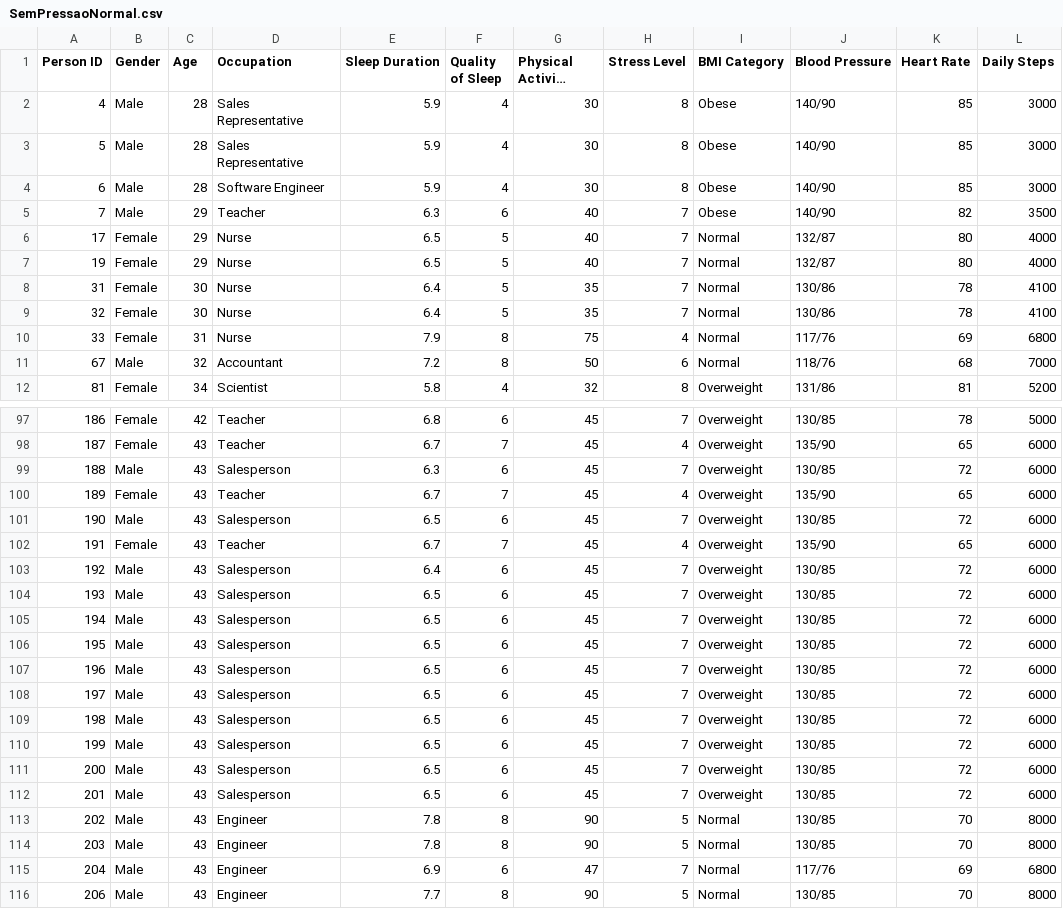
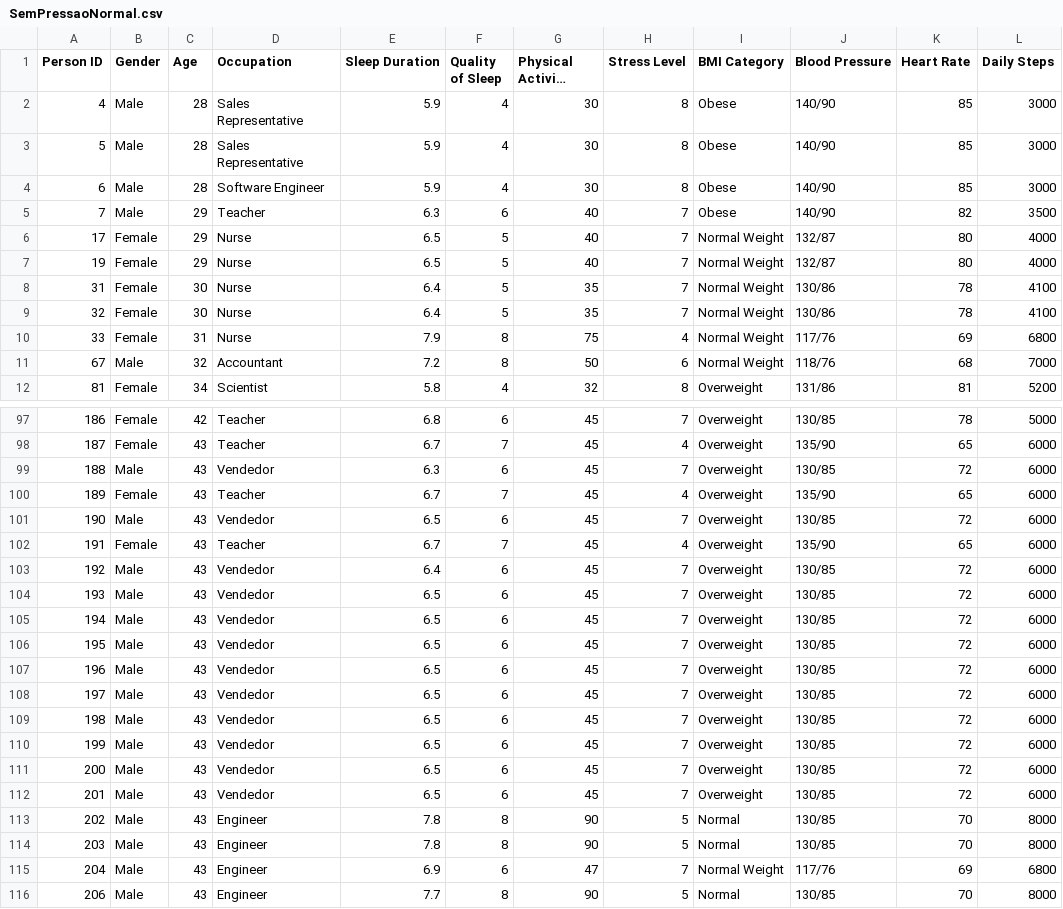
Before and after one commit to Letolsilva/AEDS-Graph-analysis-and-Sleep-disorders, a CSV file: Data/SemPressaoNormal.csv, drawn as a sheet; only a part is shown, gaps mark what is left out; long unchanged cells end in …; the diff covers the shown part only; the diff names each change by its address in the sheet, - before the commit and + after, or states it on an @@ line.

```diff
--- a/Data/SemPressaoNormal.csv
+++ b/Data/SemPressaoNormal.csv
-I6:I11 (BMI Category): Normal
+I6:I11 (BMI Category): Normal Weight
-D99 (Occupation): Salesperson
+D99 (Occupation): Vendedor
-D101 (Occupation): Salesperson
+D101 (Occupation): Vendedor
-D103:D112 (Occupation): Salesperson
+D103:D112 (Occupation): Vendedor
-I115 (BMI Category): Normal
+I115 (BMI Category): Normal Weight
```
Also changed, not shown: 26 edited cells elsewhere in this file, Data/SemPressaoBaixa.csv, Data/Sleep_health_and_lifestyle.csv, 1 other file.
